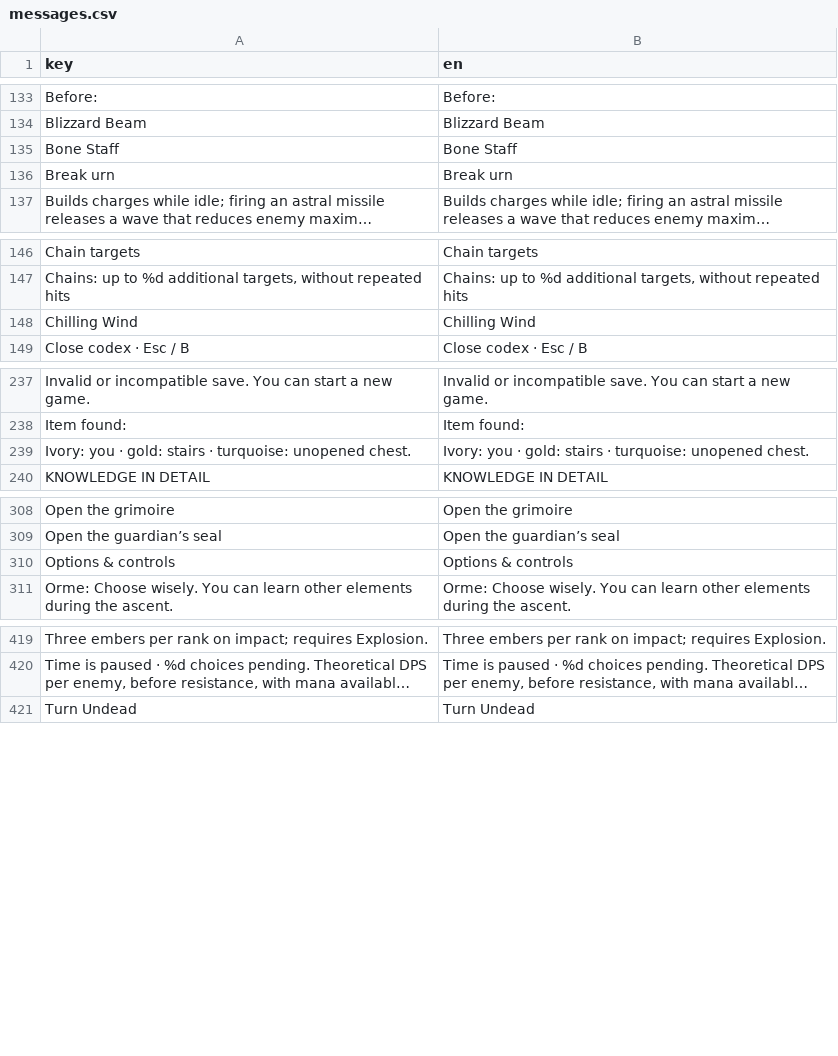
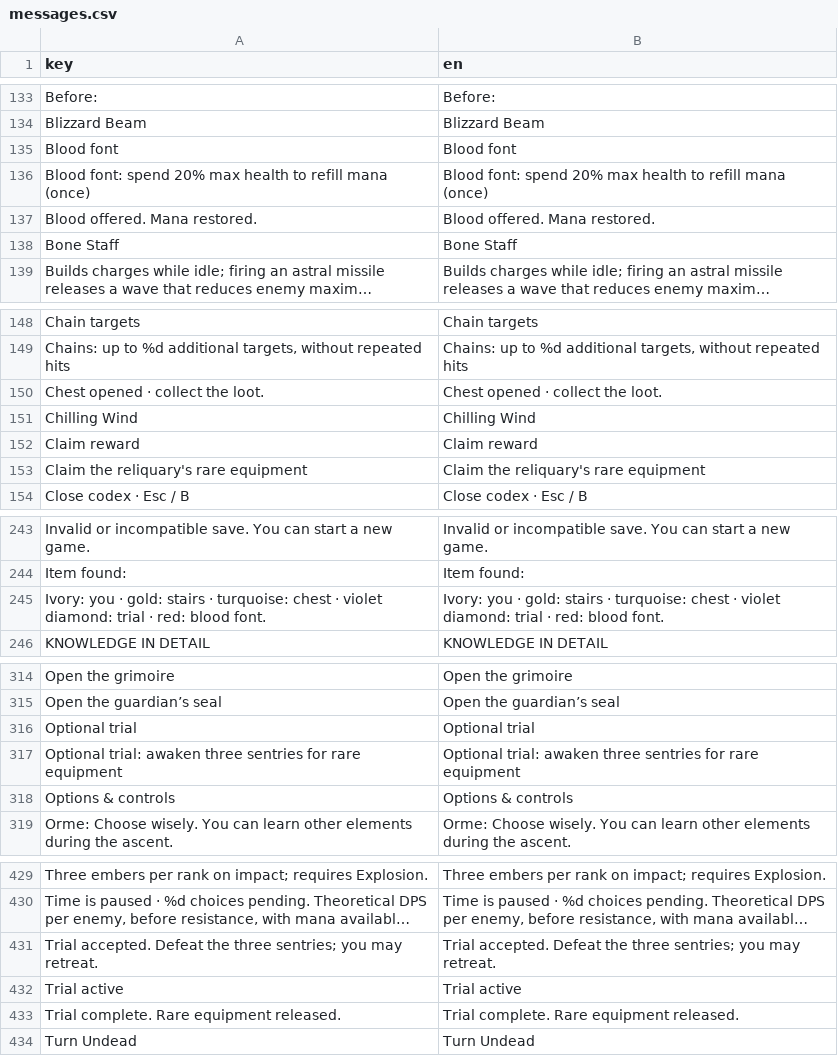
Before and after one commit to DwennK/Solomon-Castle, a CSV file: resources/localization/messages.csv, drawn as a sheet; only a part is shown, gaps mark what is left out; long unchanged cells end in …; removed rows and columns are numbered as before the commit, all else as after; the diff covers the shown part only; the diff names each change by its address in the sheet, - before the commit and + after, or states it on an @@ line.

Commit message:
Vary tower layouts and add tactical encounters
Replace linear floors with irregular rooms, branching routes and loops.
Add telegraphed hunters, flanking groups, wardens and optional discovery rewards.
Preserve visited floors and saved encounter progress; keep boss access independent.
Validate procedural reachability, combat counterplay, native rendering and the full campaign.

```diff
--- a/resources/localization/messages.csv
+++ b/resources/localization/messages.csv
+row 135: Blood font | Blood font
+row 136: Blood font: spend 20% max health to refill mana (once) | Blood font: spend 20% max health to refill mana (once)
+row 137: Blood offered. Mana restored. | Blood offered. Mana restored.
-row 136: Break urn | Break urn
+row 150: Chest opened · collect the loot. | Chest opened · collect the loot.
+row 152: Claim reward | Claim reward
+row 153: Claim the reliquary's rare equipment | Claim the reliquary's rare equipment
-row 239: Ivory: you · gold: stairs · turquoise: unopened chest. | Ivory: you · gold: stairs · turquoise: unopened chest.
+row 245: Ivory: you · gold: stairs · turquoise: chest · violet diamond: trial · red: blood font. | Ivory: you · gold: stairs · turquoise: chest · violet diamond: trial · red: blood font.
+row 316: Optional trial | Optional trial
+row 317: Optional trial: awaken three sentries for rare equipment | Optional trial: awaken three sentries for rare equipment
+row 431: Trial accepted. Defeat the three sentries; you may retreat. | Trial accepted. Defeat the three sentries; you may retreat.
+row 432: Trial active | Trial active
+row 433: Trial complete. Rare equipment released. | Trial complete. Rare equipment released.
```
Also changed, not shown: 6 added rows and 3 removed rows elsewhere in this file, 20 other files.
